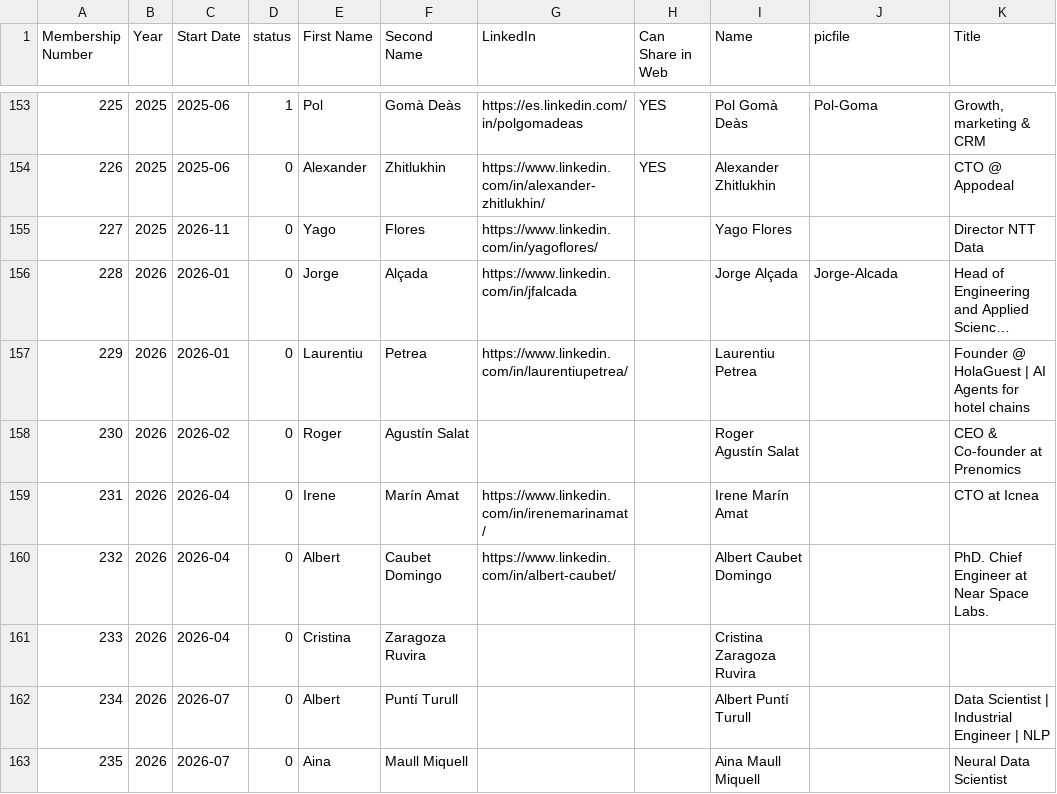
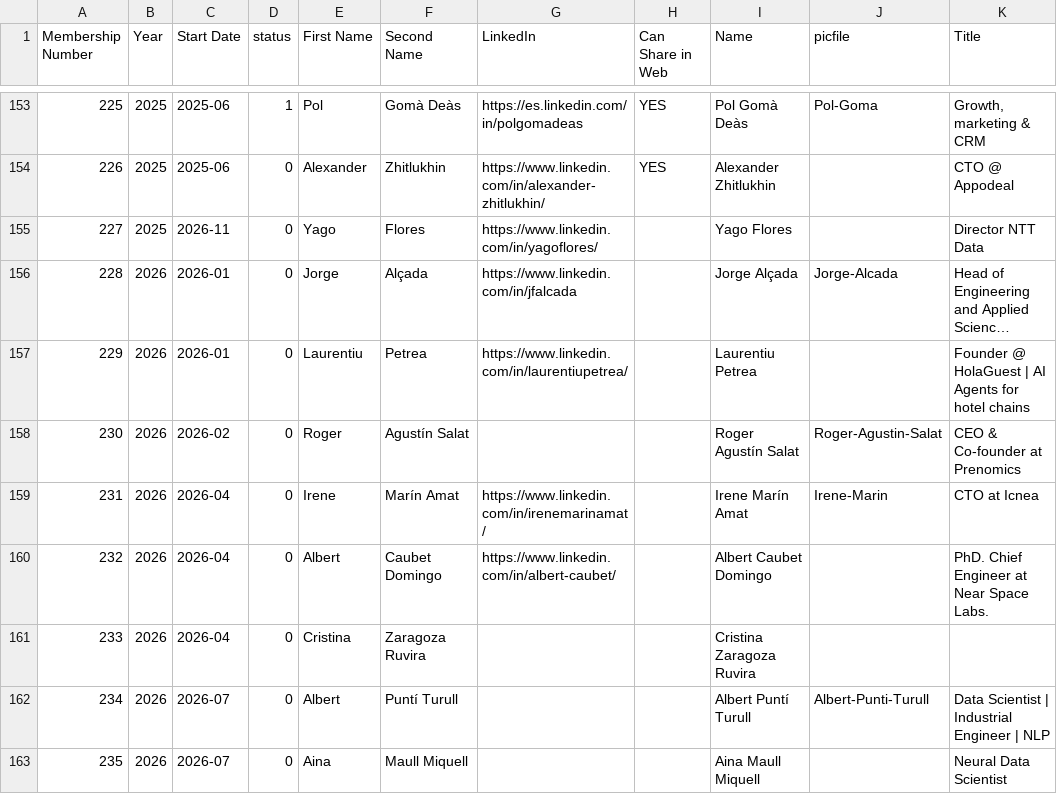
Before and after one commit to friquifund/website, a CSV file: _data/team.csv, drawn as a sheet; only a part is shown, gaps mark what is left out; long unchanged cells end in ….

Commit message:
explicitely set file names for names with accents

```diff
--- a/_data/team.csv
+++ b/_data/team.csv
@@ -157,7 +157,7 @@ Membership Number,Year,Start Date,status,First Name,Second Name,LinkedIn,Can Sha
 229,2026,2026-01,0,Laurentiu,Petrea,https://www.linkedin.com/in/laurentiupetrea/,,Laurentiu Petrea,,Founder @ HolaGuest | AI Agents for hotel chains
-230,2026,2026-02,0,Roger,Agustín Salat,,,Roger Agustín Salat,,CEO & Co-founder at Prenomics
-231,2026,2026-04,0,Irene,Marín Amat,https://www.linkedin.com/in/irenemarinamat/,,Irene Marín Amat,,CTO at Icnea
+230,2026,2026-02,0,Roger,Agustín Salat,,,Roger Agustín Salat,Roger-Agustin-Salat,CEO & Co-founder at Prenomics
+231,2026,2026-04,0,Irene,Marín Amat,https://www.linkedin.com/in/irenemarinamat/,,Irene Marín Amat,Irene-Marin,CTO at Icnea
 232,2026,2026-04,0,Albert,Caubet Domingo,https://www.linkedin.com/in/albert-caubet/,,Albert Caubet Domingo,,PhD. Chief Engineer at Near Space Labs.
 233,2026,2026-04,0,Cristina,Zaragoza Ruvira,,,Cristina Zaragoza Ruvira,,
-234,2026,2026-07,0,Albert,Puntí Turull,,,Albert Puntí Turull,,Data Scientist | Industrial Engineer | NLP
+234,2026,2026-07,0,Albert,Puntí Turull,,,Albert Puntí Turull,Albert-Punti-Turull,Data Scientist | Industrial Engineer | NLP
 235,2026,2026-07,0,Aina,Maull Miquell,,,Aina Maull Miquell,,Neural Data Scientist
```
Also changed, not shown: 1 other file.
